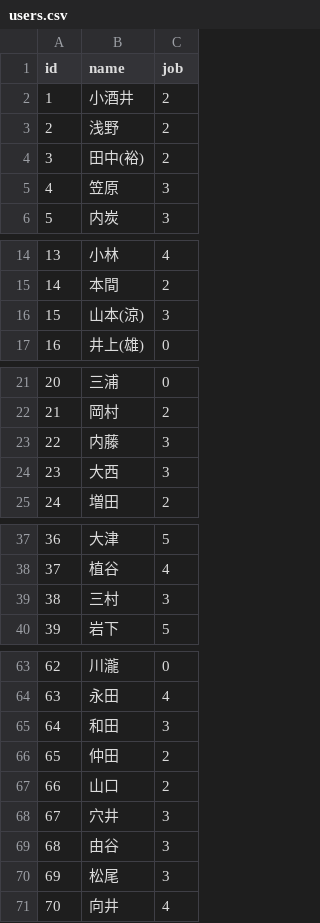
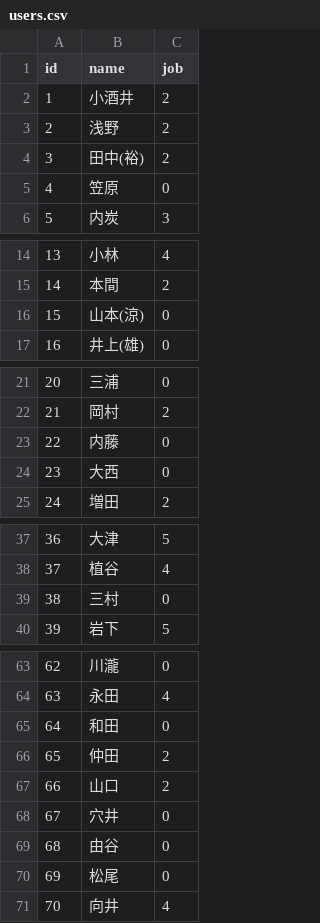
Before and after one commit to KazYam1001/pair_maker, a CSV file: db/csv/users.csv, drawn as a sheet; only a part is shown, gaps mark what is left out; the diff covers the shown part only.

Commit message:
update users csv 20200320

```diff
--- a/db/csv/users.csv
+++ b/db/csv/users.csv
@@ -4,3 +4,3 @@ id,name,job
 3,田中(裕),2
-4,笠原,3
+4,笠原,0
 5,内炭,3
@@ -15,3 +15,3 @@ id,name,job
 14,本間,2
-15,山本(涼),3
+15,山本(涼),0
 16,井上(雄),0
@@ -22,4 +22,4 @@ id,name,job
 21,岡村,2
-22,内藤,3
-23,大西,3
+22,内藤,0
+23,大西,0
 24,増田,2
@@ -38,3 +38,3 @@ id,name,job
 37,植谷,4
-38,三村,3
+38,三村,0
 39,岩下,5
@@ -64,8 +64,8 @@ id,name,job
 63,永田,4
-64,和田,3
+64,和田,0
 65,仲田,2
 66,山口,2
-67,穴井,3
-68,由谷,3
-69,松尾,3
+67,穴井,0
+68,由谷,0
+69,松尾,0
 70,向井,4
```
Also changed, not shown: 2 edited cells elsewhere in this file.
